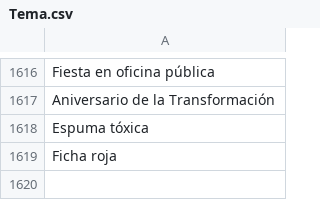
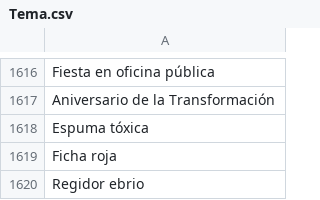
Before and after one commit to thelonious9/capturanotas, a CSV file: Tema.csv, drawn as a sheet; only a part is shown, gaps mark what is left out.

Commit message:
Regidor ebrio

```diff
--- a/Tema.csv
+++ b/Tema.csv
@@ -1619 +1619,2 @@ Espuma tóxica
 Ficha roja
+Regidor ebrio
```
